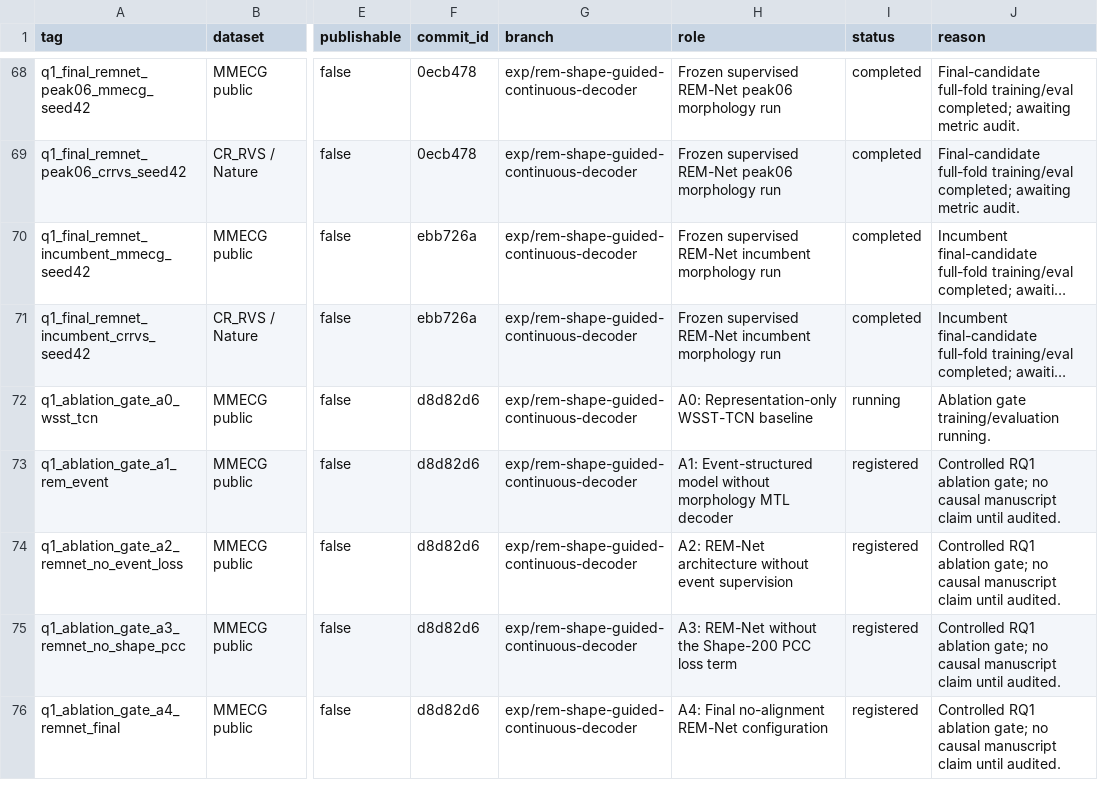
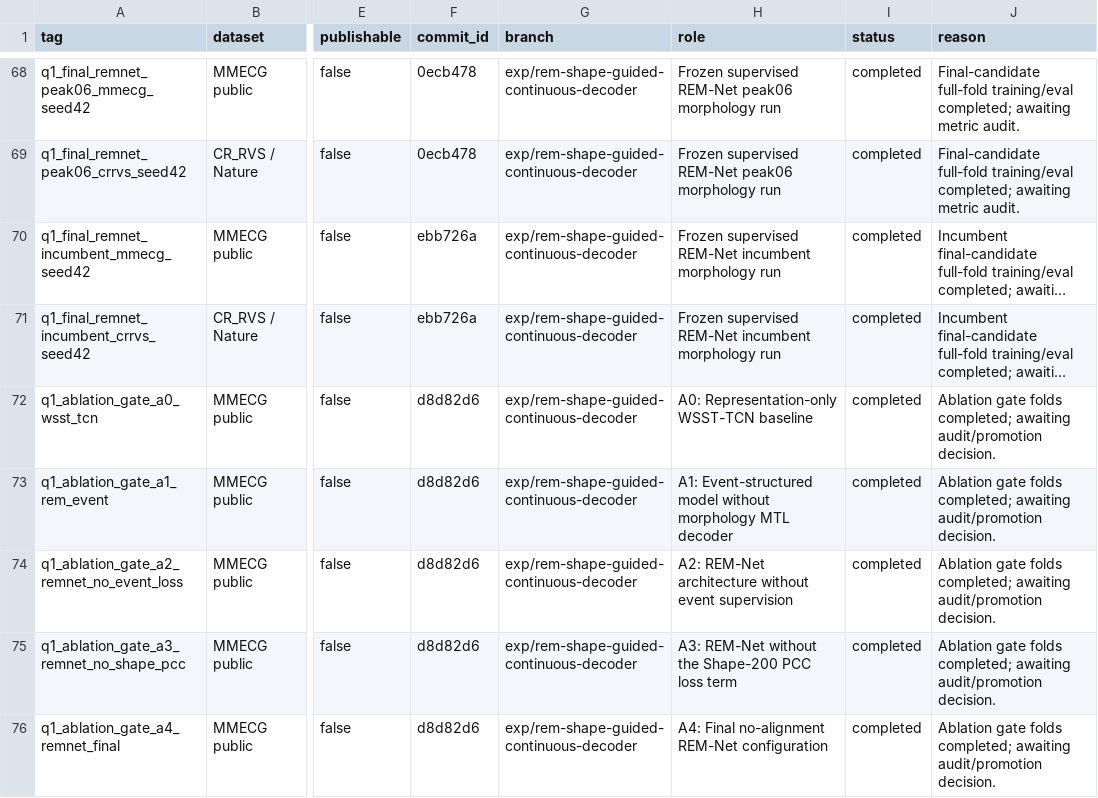
Before and after one commit to XiaoJin0501/BeatAware-Radar2ECGNet, a CSV file: experiments_mmecg/EXPERIMENT_REGISTRY.csv, drawn as a sheet; only a part is shown, gaps mark what is left out; long unchanged cells end in …; the diff names each change by its address in the sheet, - before the commit and + after, or states it on an @@ line.

Commit message:
Record completed RQ1 ablation gate runs

```diff
--- a/experiments_mmecg/EXPERIMENT_REGISTRY.csv
+++ b/experiments_mmecg/EXPERIMENT_REGISTRY.csv
-I72 (status): running
+I72 (status): completed
-J72 (reason): Ablation gate training/evaluation running.
+J72 (reason): Ablation gate folds completed; awaiting audit/promotion decision.
-I73:I76 (status): registered
+I73:I76 (status): completed
-J73:J76 (reason): Controlled RQ1 ablation gate; no causal manuscript claim until audited.
+J73:J76 (reason): Ablation gate folds completed; awaiting audit/promotion decision.
```
